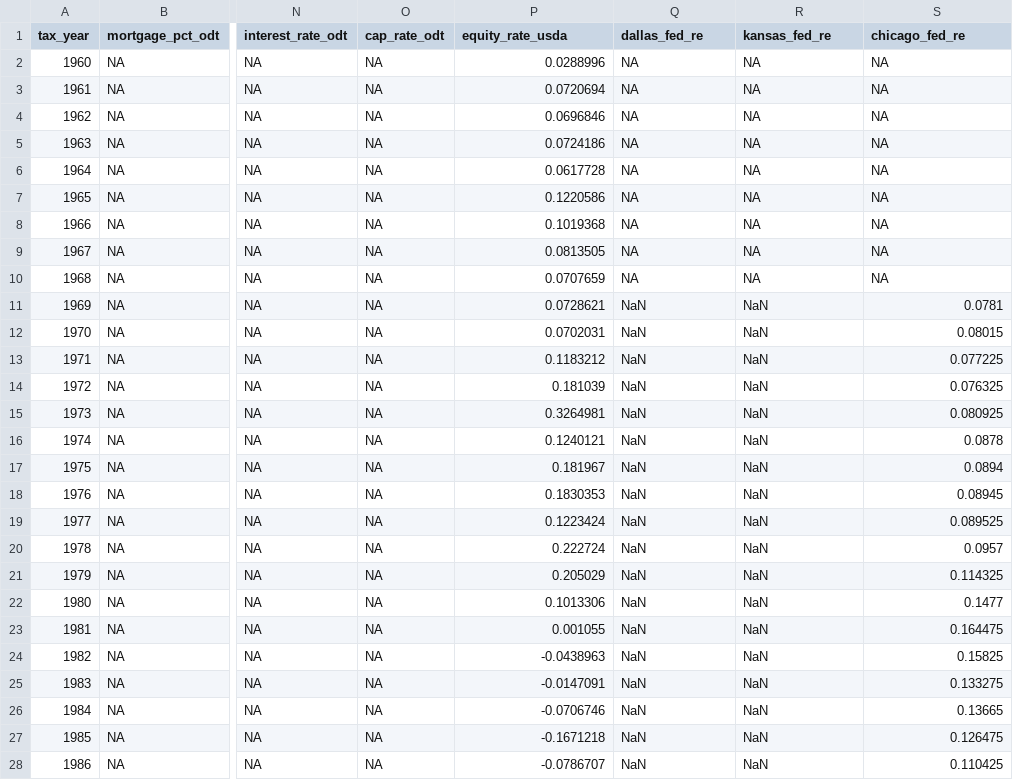
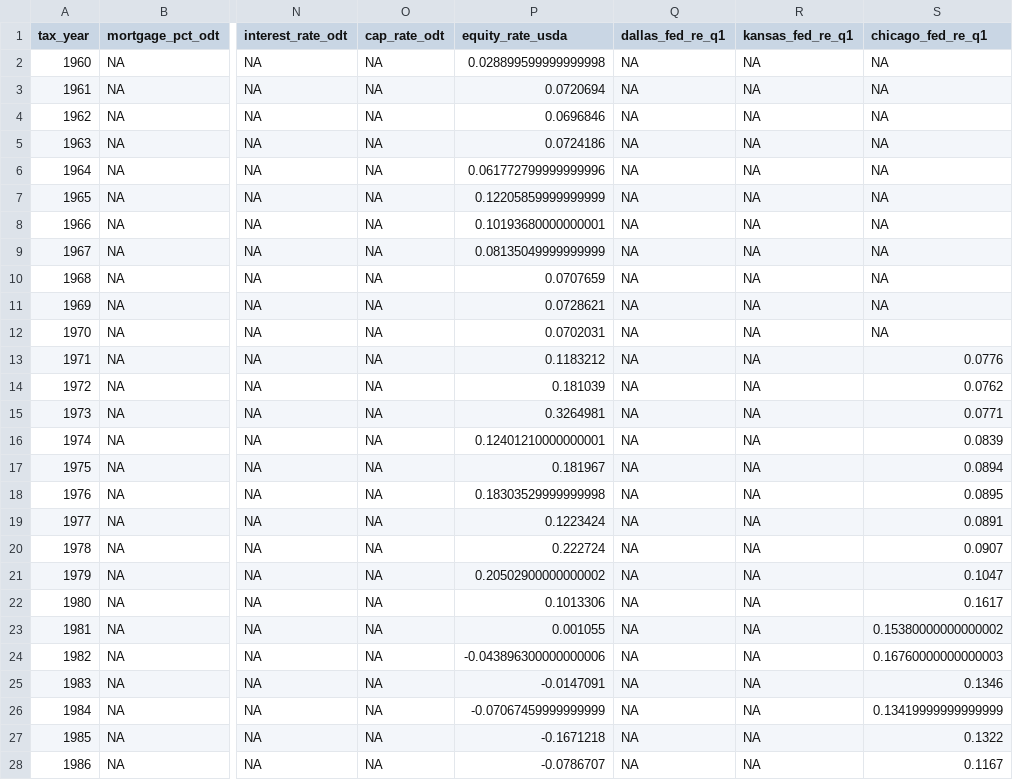
Before and after one commit to rdinter/CAUV, a CSV file: 0-data/cap_rate/capitalization_rate.csv, drawn as a sheet; only a part is shown, gaps mark what is left out; the diff covers the shown part only; the diff names each change by its address in the sheet, - before the commit and + after, or states it on an @@ line.

Commit message:
suggested fed interest rates using first quarter data

```diff
--- a/0-data/cap_rate/capitalization_rate.csv
+++ b/0-data/cap_rate/capitalization_rate.csv
-Q1: dallas_fed_re
+Q1: dallas_fed_re_q1
-R1: kansas_fed_re
+R1: kansas_fed_re_q1
-S1: chicago_fed_re
+S1: chicago_fed_re_q1
-P2 (equity_rate_usda): 0.0288996
+P2 (equity_rate_usda): 0.028899599999999998
-P6 (equity_rate_usda): 0.0617728
+P6 (equity_rate_usda): 0.061772799999999996
-P7 (equity_rate_usda): 0.1220586
+P7 (equity_rate_usda): 0.12205859999999999
-P8 (equity_rate_usda): 0.1019368
+P8 (equity_rate_usda): 0.10193680000000001
-P9 (equity_rate_usda): 0.0813505
+P9 (equity_rate_usda): 0.08135049999999999
-Q11:Q28 (dallas_fed_re_q1): NaN
+Q11:Q28 (dallas_fed_re_q1): NA
-R11:R28 (kansas_fed_re_q1): NaN
+R11:R28 (kansas_fed_re_q1): NA
-S11 (chicago_fed_re_q1): 0.0781
+S11 (chicago_fed_re_q1): NA
-S12 (chicago_fed_re_q1): 0.08015
+S12 (chicago_fed_re_q1): NA
-S13 (chicago_fed_re_q1): 0.077225
+S13 (chicago_fed_re_q1): 0.0776
-S14 (chicago_fed_re_q1): 0.076325
+S14 (chicago_fed_re_q1): 0.0762
-S15 (chicago_fed_re_q1): 0.080925
+S15 (chicago_fed_re_q1): 0.0771
-P16 (equity_rate_usda): 0.1240121
+P16 (equity_rate_usda): 0.12401210000000001
-S16 (chicago_fed_re_q1): 0.0878
+S16 (chicago_fed_re_q1): 0.0839
-P18 (equity_rate_usda): 0.1830353
+P18 (equity_rate_usda): 0.18303529999999998
-S18 (chicago_fed_re_q1): 0.08945
+S18 (chicago_fed_re_q1): 0.0895
-S19 (chicago_fed_re_q1): 0.089525
+S19 (chicago_fed_re_q1): 0.0891
-S20 (chicago_fed_re_q1): 0.0957
+S20 (chicago_fed_re_q1): 0.0907
-P21 (equity_rate_usda): 0.205029
+P21 (equity_rate_usda): 0.20502900000000002
-S21 (chicago_fed_re_q1): 0.114325
+S21 (chicago_fed_re_q1): 0.1047
-S22 (chicago_fed_re_q1): 0.1477
+S22 (chicago_fed_re_q1): 0.1617
-S23 (chicago_fed_re_q1): 0.164475
+S23 (chicago_fed_re_q1): 0.15380000000000002
-P24 (equity_rate_usda): -0.0438963
+P24 (equity_rate_usda): -0.043896300000000006
-S24 (chicago_fed_re_q1): 0.15825
+S24 (chicago_fed_re_q1): 0.16760000000000003
-S25 (chicago_fed_re_q1): 0.133275
+S25 (chicago_fed_re_q1): 0.1346
-P26 (equity_rate_usda): -0.0706746
+P26 (equity_rate_usda): -0.07067459999999999
-S26 (chicago_fed_re_q1): 0.13665
+S26 (chicago_fed_re_q1): 0.13419999999999999
-S27 (chicago_fed_re_q1): 0.126475
+S27 (chicago_fed_re_q1): 0.1322
-S28 (chicago_fed_re_q1): 0.110425
+S28 (chicago_fed_re_q1): 0.1167
```
Also changed, not shown: 115 edited cells elsewhere in this file, 1-tidy/cap/ohio_caprate.csv, 1-tidy/ohio_cauv_all.csv, 3 other files.
